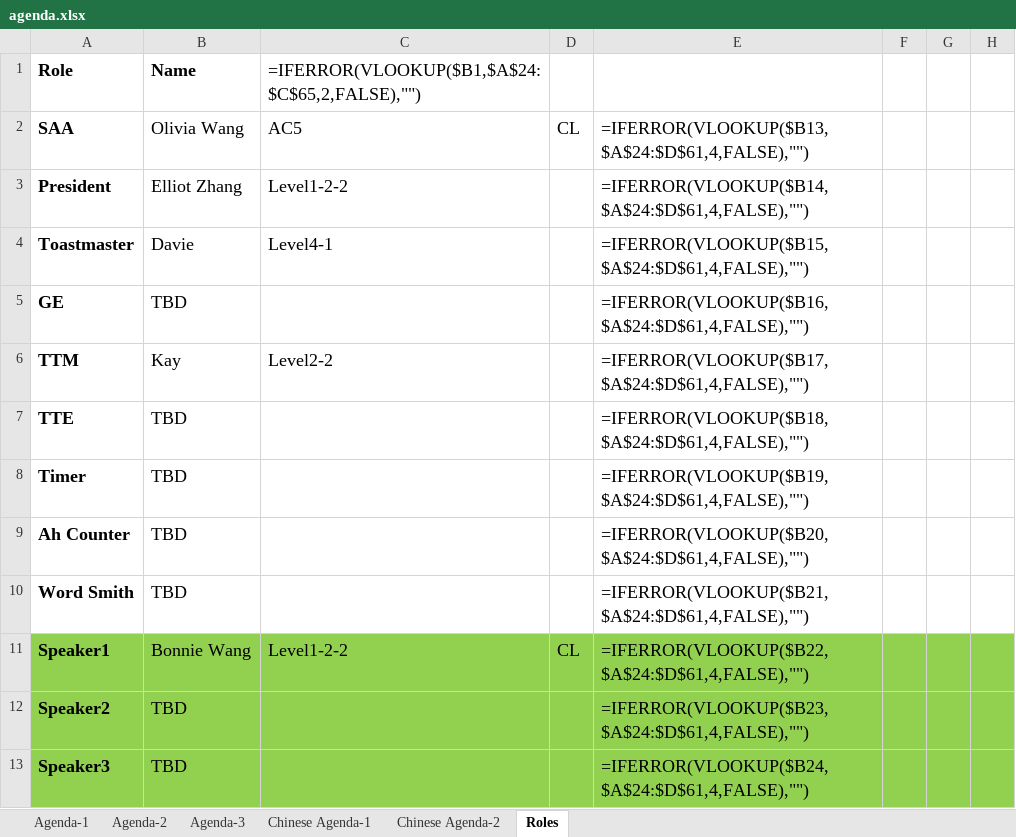
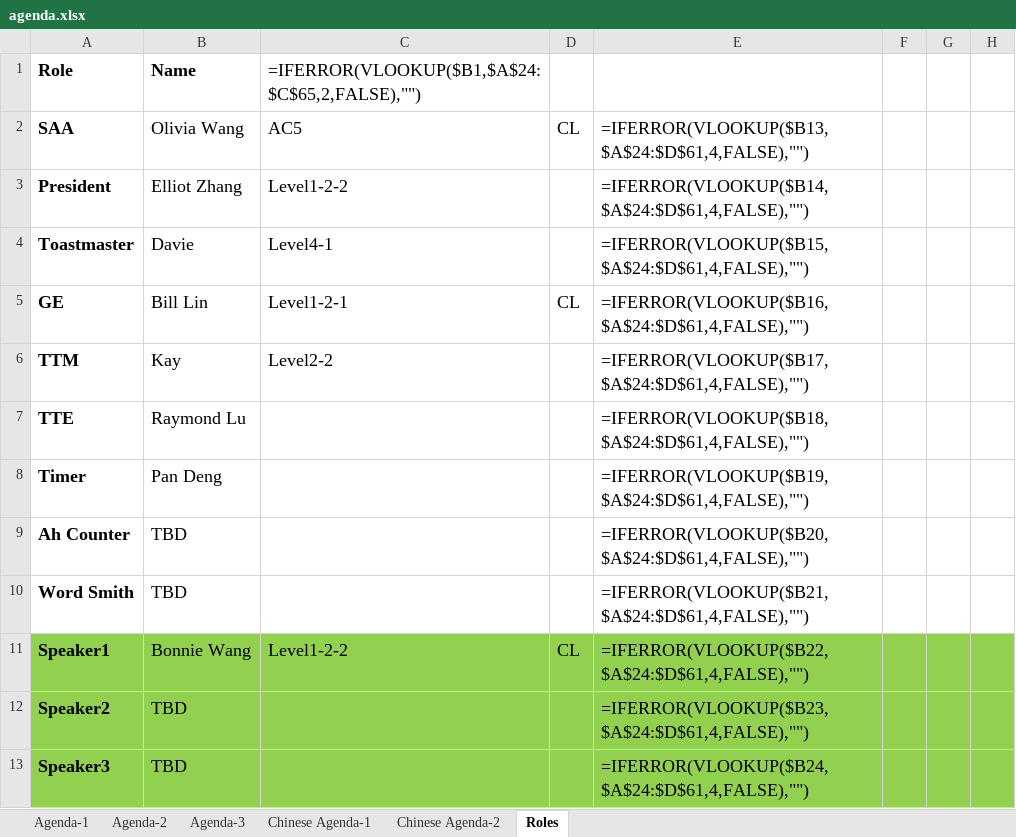
Before and after one commit to elliotzh/ms-toastmaster, an Excel workbook: agenda_generator/output/agenda.xlsx, sheet Roles, drawn as a sheet; only a part is shown; values as stored, in another font and other column widths than the file's, no borders; formulas without a stored value are shown as written; the diff names each change by its address in the sheet, - before the commit and + after, or states it on an @@ line.

```diff
--- a/agenda_generator/output/agenda.xlsx (sheet Roles)
+++ b/agenda_generator/output/agenda.xlsx (sheet Roles)
-B5: TBD
+B5: Bill Lin
-C5: (empty)
+C5: Level1-2-1
-D5: (empty)
+D5: CL
-B7: TBD
+B7: Raymond Lu
-B8: TBD
+B8: Pan Deng
```
Also changed, not shown: sheet Agenda-1, 2 other files.
